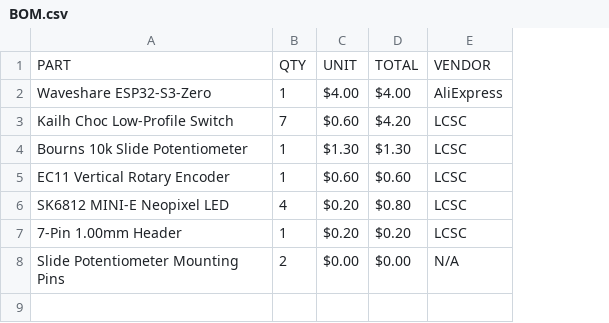
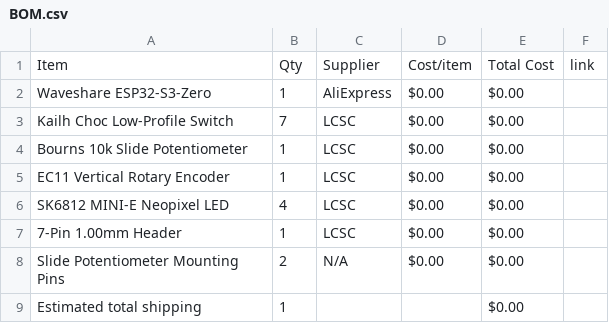
Before and after one commit to Sachin21-cell/The-OG-Keyboard, a CSV file: BOM.csv, drawn as a sheet; removed rows and columns are numbered as before the commit, all else as after; the diff names each change by its address in the sheet, - before the commit and + after, or states it on an @@ line.

Commit message:
Sync The OG Keyboard from Half Life

```diff
--- a/BOM.csv
+++ b/BOM.csv
-column C, rows 2-8: $4.00 | $0.60 | $1.30 | $0.60 | $0.20 | $0.20 | $0.00
-column D, rows 2-8: $4.00 | $4.20 | $1.30 | $0.60 | $0.80 | $0.20 | $0.00
+column D, rows 2-8: all $0.00
+column E, rows 2-8: all $0.00
+column F, empty
-row 1: PART | QTY | UNIT | TOTAL | VENDOR
+row 1: Item | Qty | Supplier | Cost/item | Total Cost | link
+row 9: Estimated total shipping | 1 |  |  | $0.00
```
